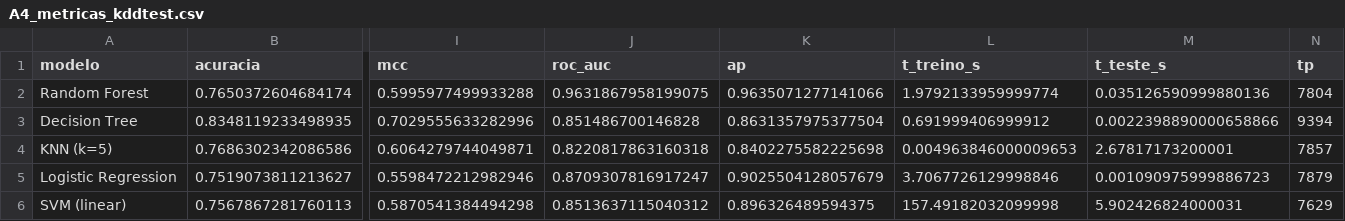
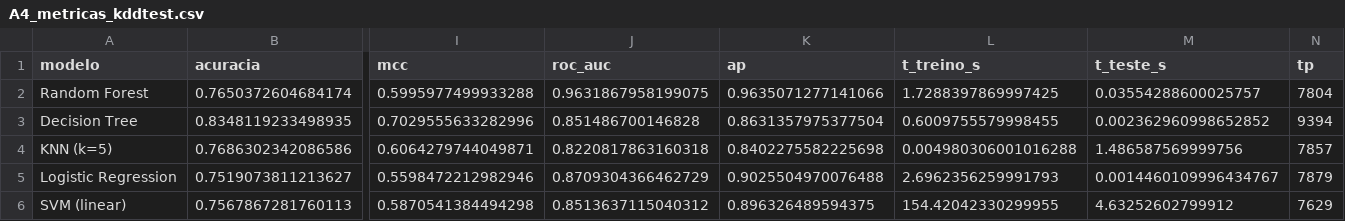
Before and after one commit to Marcela1204/TCC, a CSV file: notebooks/figuras/A4_metricas_kddtest.csv, drawn as a sheet; only a part is shown, gaps mark what is left out; the diff names each change by its address in the sheet, - before the commit and + after, or states it on an @@ line.

```diff
--- a/notebooks/figuras/A4_metricas_kddtest.csv
+++ b/notebooks/figuras/A4_metricas_kddtest.csv
-L2 (t_treino_s): 1.9792133959999774
+L2 (t_treino_s): 1.7288397869997425
-M2 (t_teste_s): 0.035126590999880136
+M2 (t_teste_s): 0.03554288600025757
-L3 (t_treino_s): 0.691999406999912
+L3 (t_treino_s): 0.6009755579998455
-M3 (t_teste_s): 0.0022398890000658866
+M3 (t_teste_s): 0.002362960998652852
-L4 (t_treino_s): 0.004963846000009653
+L4 (t_treino_s): 0.004980306001016288
-M4 (t_teste_s): 2.67817173200001
+M4 (t_teste_s): 1.486587569999756
-J5 (roc_auc): 0.8709307816917247
+J5 (roc_auc): 0.8709304366462729
-K5 (ap): 0.9025504128057679
+K5 (ap): 0.9025504970076488
-L5 (t_treino_s): 3.7067726129998846
+L5 (t_treino_s): 2.6962356259991793
-M5 (t_teste_s): 0.001090975999886723
+M5 (t_teste_s): 0.0014460109996434767
-L6 (t_treino_s): 157.49182032099998
+L6 (t_treino_s): 154.42042330299955
-M6 (t_teste_s): 5.902426824000031
+M6 (t_teste_s): 4.63252602799912
```
Also changed, not shown: notebooks/figuras/A4_metricas_retido.csv, notebooks/figuras/A8_pca95_vs_completo.csv, 7 other files.
